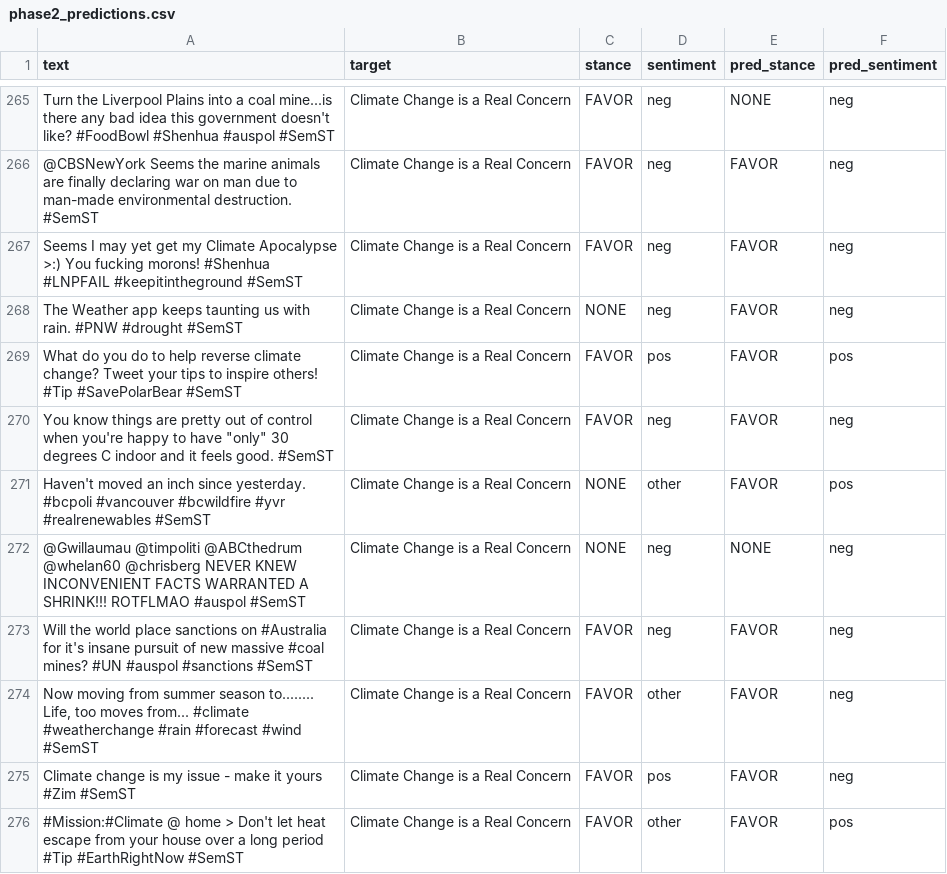
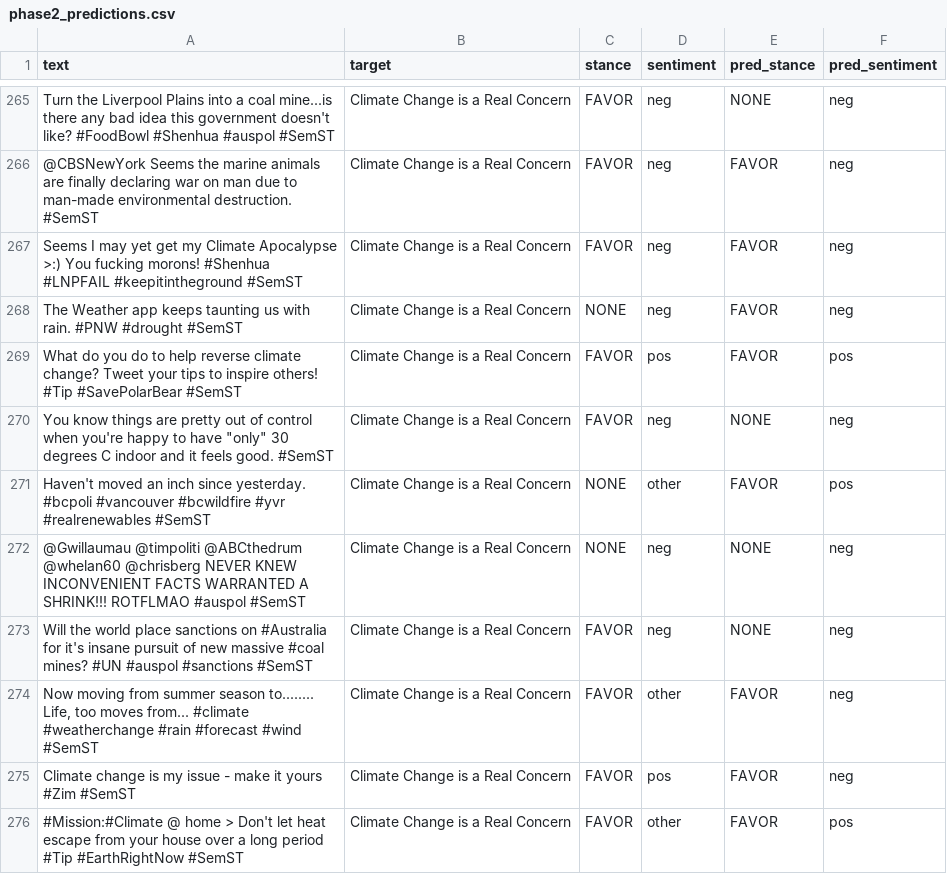
Before and after one commit to yshali28/sentiment_vs_stance, a CSV file: phase2_predictions.csv, drawn as a sheet; only a part is shown, gaps mark what is left out; the diff covers the shown part only.

```diff
--- a/phase2_predictions.csv
+++ b/phase2_predictions.csv
@@ -269,6 +269,6 @@ The Weather app keeps taunting us with rain. #PNW #drought #SemST,Climate Change
 What do you do to help reverse climate change? Tweet your tips to inspire others! #Tip #SavePolarBear #SemST,Climate Change is a Real Concern,FAVOR,pos,FAVOR,pos
-"You know things are pretty out of control when you're happy to have ""only"" 30 degrees C indoor and it feels good. #SemST",Climate Change is a Real Concern,FAVOR,neg,FAVOR,neg
+"You know things are pretty out of control when you're happy to have ""only"" 30 degrees C indoor and it feels good. #SemST",Climate Change is a Real Concern,FAVOR,neg,NONE,neg
 Haven't moved an inch since yesterday.  #bcpoli #vancouver #bcwildfire #yvr #realrenewables #SemST,Climate Change is a Real Concern,NONE,other,FAVOR,pos
 @Gwillaumau @timpoliti @ABCthedrum @whelan60 @chrisberg NEVER KNEW INCONVENIENT FACTS WARRANTED A SHRINK!!! ROTFLMAO #auspol #SemST,Climate Change is a Real Concern,NONE,neg,NONE,neg
-Will the world place sanctions on #Australia for it's insane pursuit of new massive #coal mines? #UN #auspol #sanctions #SemST,Climate Change is a Real Concern,FAVOR,neg,FAVOR,neg
+Will the world place sanctions on #Australia for it's insane pursuit of new massive #coal mines? #UN #auspol #sanctions #SemST,Climate Change is a Real Concern,FAVOR,neg,NONE,neg
 "Now moving from summer season to........ Life, too moves from...  #climate #weatherchange #rain #forecast #wind #SemST",Climate Change is a Real Concern,FAVOR,other,FAVOR,neg
```
Also changed, not shown: 123 edited cells elsewhere in this file, 2 other files.
